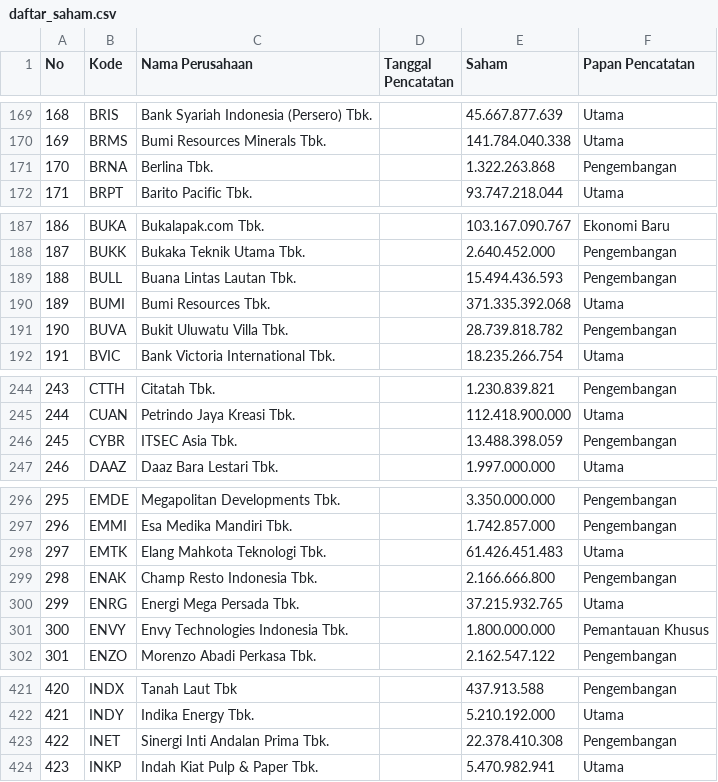
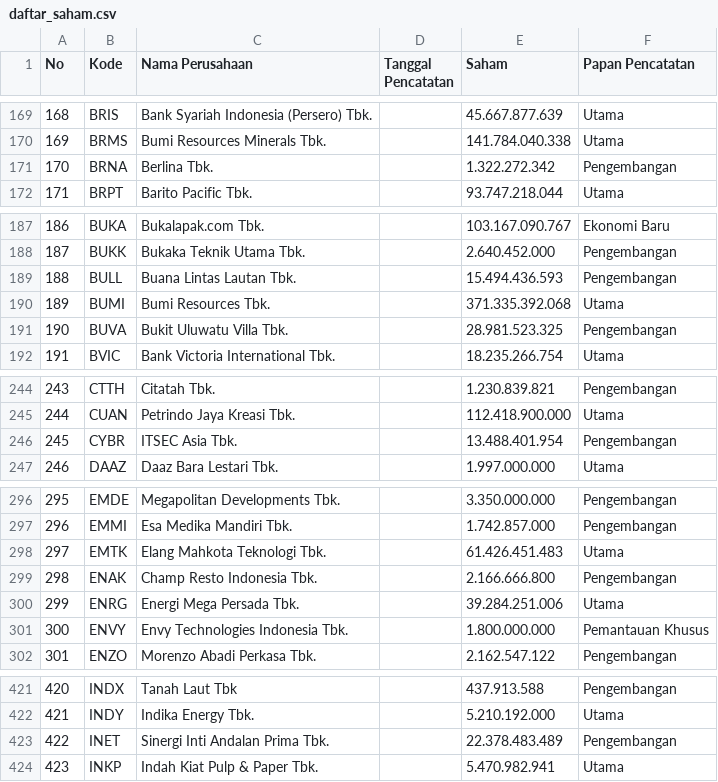
Before and after one commit to dhiksdhiky/Candlify, a CSV file: worker/daftar_saham.csv, drawn as a sheet; only a part is shown, gaps mark what is left out; the diff covers the shown part only.

```diff
--- a/worker/daftar_saham.csv
+++ b/worker/daftar_saham.csv
@@ -170,3 +170,3 @@ No;Kode;Nama Perusahaan;Tanggal Pencatatan;Saham;Papan Pencatatan
 169;BRMS;Bumi Resources Minerals Tbk.;;141.784.040.338;Utama
-170;BRNA;Berlina Tbk.;;1.322.263.868;Pengembangan
+170;BRNA;Berlina Tbk.;;1.322.272.342;Pengembangan
 171;BRPT;Barito Pacific Tbk.;;93.747.218.044;Utama
@@ -190,3 +190,3 @@ No;Kode;Nama Perusahaan;Tanggal Pencatatan;Saham;Papan Pencatatan
 189;BUMI;Bumi Resources Tbk.;;371.335.392.068;Utama
-190;BUVA;Bukit Uluwatu Villa Tbk.;;28.739.818.782;Pengembangan
+190;BUVA;Bukit Uluwatu Villa Tbk.;;28.981.523.325;Pengembangan
 191;BVIC;Bank Victoria International Tbk.;;18.235.266.754;Utama
@@ -245,3 +245,3 @@ No;Kode;Nama Perusahaan;Tanggal Pencatatan;Saham;Papan Pencatatan
 244;CUAN;Petrindo Jaya Kreasi Tbk.;;112.418.900.000;Utama
-245;CYBR;ITSEC Asia Tbk.;;13.488.398.059;Pengembangan
+245;CYBR;ITSEC Asia Tbk.;;13.488.401.954;Pengembangan
 246;DAAZ;Daaz Bara Lestari Tbk.;;1.997.000.000;Utama
@@ -299,3 +299,3 @@ No;Kode;Nama Perusahaan;Tanggal Pencatatan;Saham;Papan Pencatatan
 298;ENAK;Champ Resto Indonesia Tbk.;;2.166.666.800;Pengembangan
-299;ENRG;Energi Mega Persada Tbk.;;37.215.932.765;Utama
+299;ENRG;Energi Mega Persada Tbk.;;39.284.251.006;Utama
 300;ENVY;Envy Technologies Indonesia Tbk.;;1.800.000.000;Pemantauan Khusus
@@ -422,3 +422,3 @@ No;Kode;Nama Perusahaan;Tanggal Pencatatan;Saham;Papan Pencatatan
 421;INDY;Indika Energy Tbk.;;5.210.192.000;Utama
-422;INET;Sinergi Inti Andalan Prima Tbk.;;22.378.410.308;Pengembangan
+422;INET;Sinergi Inti Andalan Prima Tbk.;;22.378.483.489;Pengembangan
 423;INKP;Indah Kiat Pulp & Paper Tbk.;;5.470.982.941;Utama
```
Also changed, not shown: 8 edited cells elsewhere in this file, 5 other files.
